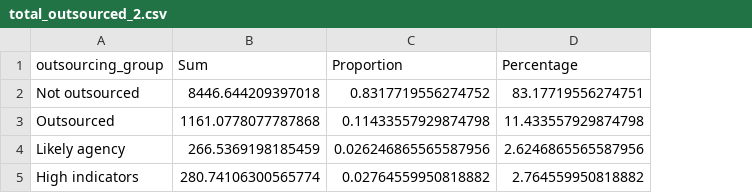
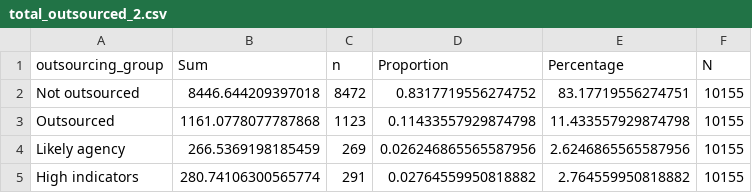
Before and after one commit to JustKnowledge-UK/jrf_nat_rep, a CSV file: outputs/data/total_outsourced_2.csv, drawn as a sheet; the diff names each change by its address in the sheet, - before the commit and + after, or states it on an @@ line.

```diff
--- a/outputs/data/total_outsourced_2.csv
+++ b/outputs/data/total_outsourced_2.csv
+column C (n), rows 2-5: 8472 | 1123 | 269 | 291
+column F (N), rows 2-5: all 10155
```
Also changed, not shown: outputs/data/ethnicity_model_inferential.csv, outputs/data/income_group_outsourcing.csv, 10 other files.
